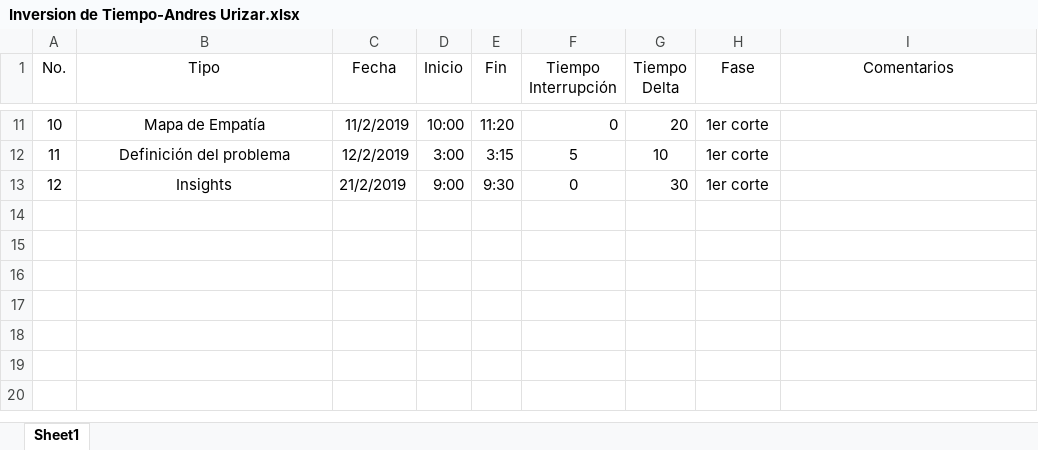
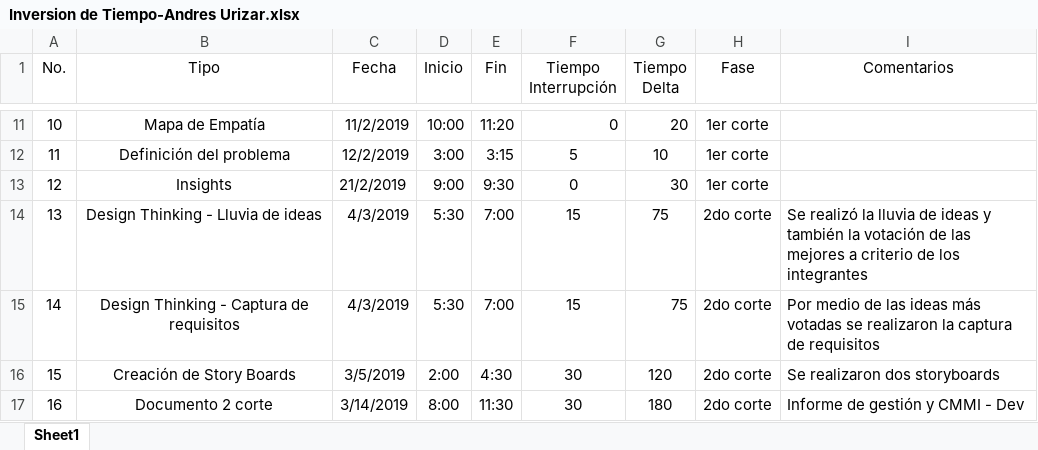
Before and after one commit to tej17584/ProyectoIngenier-aSoftware, an Excel workbook: Inversiones de Tiempo/Inversion de Tiempo-Andres Urizar.xlsx, sheet Sheet1, drawn as a sheet; only a part is shown, gaps mark what is left out; values as stored, in another font and other column widths than the file's, no borders; the diff names each change by its address in the sheet, - before the commit and + after, or states it on an @@ line.

Commit message:
Corte 2

```diff
--- a/Inversiones de Tiempo/Inversion de Tiempo-Andres Urizar.xlsx (sheet Sheet1)
+++ b/Inversiones de Tiempo/Inversion de Tiempo-Andres Urizar.xlsx (sheet Sheet1)
+row 14: 13 | Design Thinking - Lluvia de ideas | 4/3/2019 | 5:30 | 7:00 | 15 | 75 | 2do corte | Se realizó la lluvia de ideas y también la votación de las mejores a criterio de los integrantes
+row 15: 14 | Design Thinking - Captura de requisitos | 4/3/2019 | 5:30 | 7:00 | 15 | 75 | 2do corte | Por medio de las ideas más votadas se realizaron la captura de requisitos
+row 16: 15 | Creación de Story Boards | 3/5/2019 | 2:00 | 4:30 | 30 | 120 | 2do corte | Se realizaron dos storyboards
+row 17: 16 | Documento 2 corte | 3/14/2019 | 8:00 | 11:30 | 30 | 180 | 2do corte | Informe de gestión y CMMI - Dev
```
